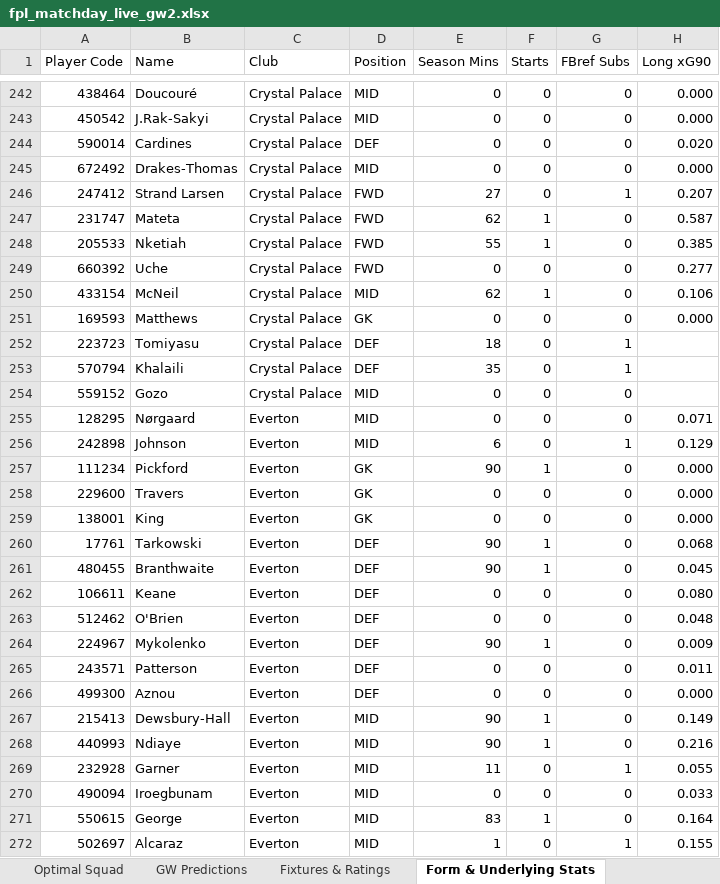
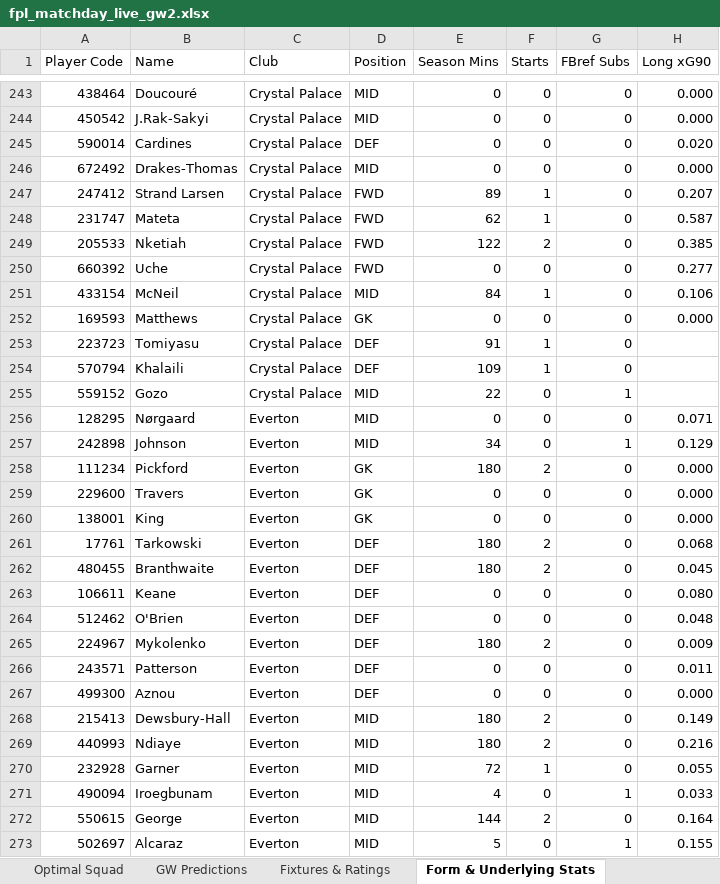
Before and after one commit to Arabinda07/Fantasy-Premier-League, an Excel workbook: data/2026-27/fpl_matchday_live_gw2.xlsx, sheet Form & Underlying Stats, drawn as a sheet; only a part is shown, gaps mark what is left out; values as stored, in another font and other column widths than the file's, no cell formats; addresses are those after the commit; the diff covers the shown part only; the diff names each change by its address in the sheet, - before the commit and + after, or states it on an @@ line.

```diff
--- a/data/2026-27/fpl_matchday_live_gw2.xlsx (sheet Form & Underlying Stats)
+++ b/data/2026-27/fpl_matchday_live_gw2.xlsx (sheet Form & Underlying Stats)
-E247 (Season Mins): 27
+E247 (Season Mins): 89
-F247 (Starts): 0
+F247 (Starts): 1
-G247 (FBref Subs): 1
+G247 (FBref Subs): 0
-E249 (Season Mins): 55
+E249 (Season Mins): 122
-F249 (Starts): 1
+F249 (Starts): 2
-E251 (Season Mins): 62
+E251 (Season Mins): 84
-E253 (Season Mins): 18
+E253 (Season Mins): 91
-F253:F254 (Starts): 0
+F253:F254 (Starts): 1
-G253:G254 (FBref Subs): 1
+G253:G254 (FBref Subs): 0
-E254 (Season Mins): 35
+E254 (Season Mins): 109
-E255 (Season Mins): 0
+E255 (Season Mins): 22
-G255 (FBref Subs): 0
+G255 (FBref Subs): 1
-E257 (Season Mins): 6
+E257 (Season Mins): 34
-E258 (Season Mins): 90
+E258 (Season Mins): 180
-F258 (Starts): 1
+F258 (Starts): 2
-E261:E262 (Season Mins): 90
+E261:E262 (Season Mins): 180
-F261:F262 (Starts): 1
+F261:F262 (Starts): 2
-E265 (Season Mins): 90
+E265 (Season Mins): 180
-F265 (Starts): 1
+F265 (Starts): 2
-E268:E269 (Season Mins): 90
+E268:E269 (Season Mins): 180
-F268:F269 (Starts): 1
+F268:F269 (Starts): 2
-E270 (Season Mins): 11
+E270 (Season Mins): 72
-F270 (Starts): 0
+F270 (Starts): 1
-G270 (FBref Subs): 1
+G270 (FBref Subs): 0
-E271 (Season Mins): 0
+E271 (Season Mins): 4
-G271 (FBref Subs): 0
+G271 (FBref Subs): 1
-E272 (Season Mins): 83
+E272 (Season Mins): 144
-F272 (Starts): 1
+F272 (Starts): 2
-E273 (Season Mins): 1
+E273 (Season Mins): 5
```
Also changed, not shown: 12 added rows, 3 removed rows and 552 edited cells elsewhere in this sheet, sheet GW Predictions, sheet Optimal Squad, sheet Summary Dashboard, cell formats, data/2026-27/fpl_matchday_live_gw3.xlsx, 51 other files.
